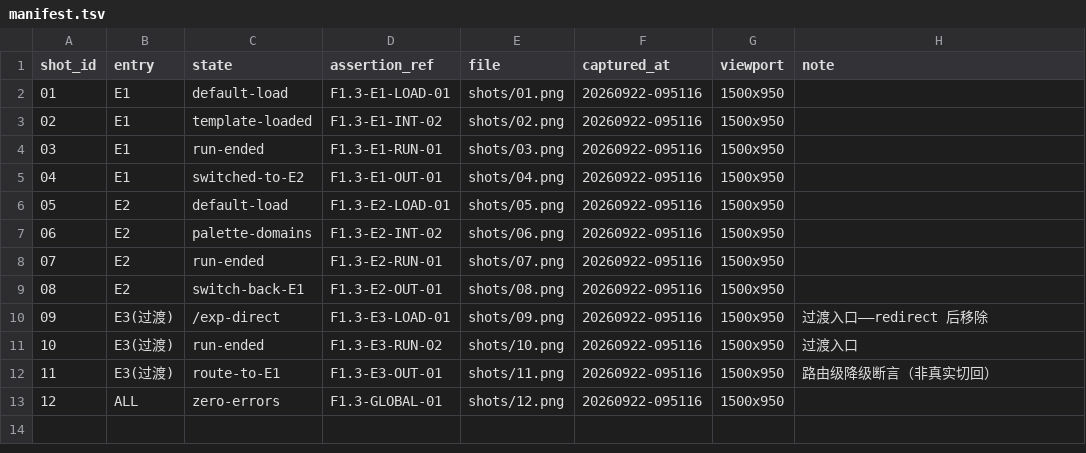
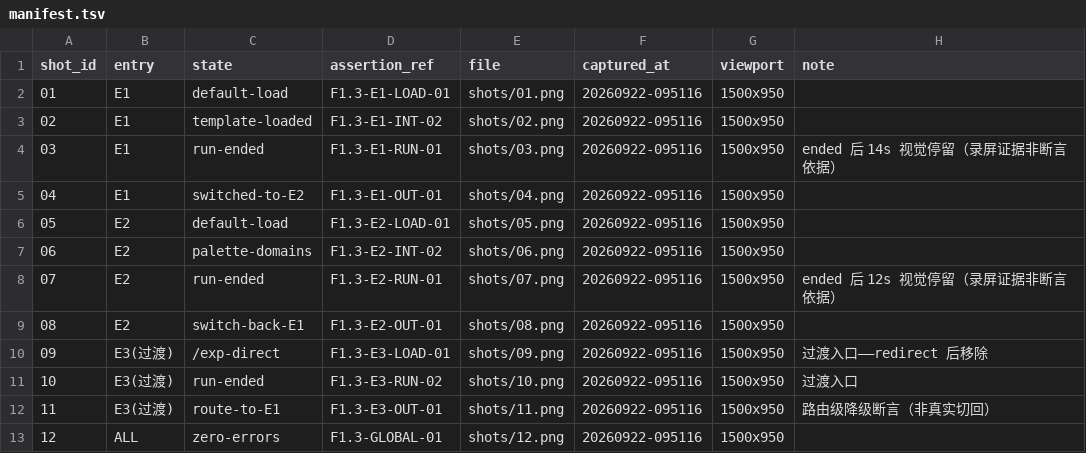
Before and after one commit to wangbo1314520/physicene, a TSV file: docs/F14-验收证据/manifest.tsv, drawn as a sheet.

Commit message:
fix(F1.4补正): 三项闭合——全量回归八项补报+等待语义澄清+manifest修正
补正1（全量回归八项）：
  lab-check 全过 · f11-check PASS · builder-check 17/17 ·
  redo 80/81（gk-slope-spring-on-slope 振荡可见=已知采样混叠
  间歇项——该模板物理精度由 builder-check 数值断言把关且 17/17，
  如实报告非硬凑）· infra PASS · vitest 207/207 · tsc 0 · mvn 93/93

补正2（等待语义澄清）：12s 等=ended 后视觉停留（录屏证据），
  非通过依据——断言通过在 ended 轮询循环（条件等待命中即 break）
  中已完成。README 加声明段+脚本注释+manifest note 标注。

补正3（manifest #03/#07）：note 改为'ended 后 Ns 视觉停留（录屏
  证据非断言依据）'——不提'面板填满'（无 F1.3 断言支撑），截图
  仅呈现 ended 状态（=F1.3-E1-RUN-01/E2-RUN-01 所覆盖的内容）。

```diff
--- a/docs/F14-验收证据/manifest.tsv
+++ b/docs/F14-验收证据/manifest.tsv
@@ -3,3 +3,3 @@ shot_id	entry	state	assertion_ref	file	captured_at	viewport	note
 02	E1	template-loaded	F1.3-E1-INT-02	shots/02.png	20260922-095116	1500x950	
-03	E1	run-ended	F1.3-E1-RUN-01	shots/03.png	20260922-095116	1500x950	
+03	E1	run-ended	F1.3-E1-RUN-01	shots/03.png	20260922-095116	1500x950	ended 后 14s 视觉停留（录屏证据非断言依据）
 04	E1	switched-to-E2	F1.3-E1-OUT-01	shots/04.png	20260922-095116	1500x950	
@@ -7,3 +7,3 @@ shot_id	entry	state	assertion_ref	file	captured_at	viewport	note
 06	E2	palette-domains	F1.3-E2-INT-02	shots/06.png	20260922-095116	1500x950	
-07	E2	run-ended	F1.3-E2-RUN-01	shots/07.png	20260922-095116	1500x950	
+07	E2	run-ended	F1.3-E2-RUN-01	shots/07.png	20260922-095116	1500x950	ended 后 12s 视觉停留（录屏证据非断言依据）
 08	E2	switch-back-E1	F1.3-E2-OUT-01	shots/08.png	20260922-095116	1500x950	
```
Also changed, not shown: 46 other files.
